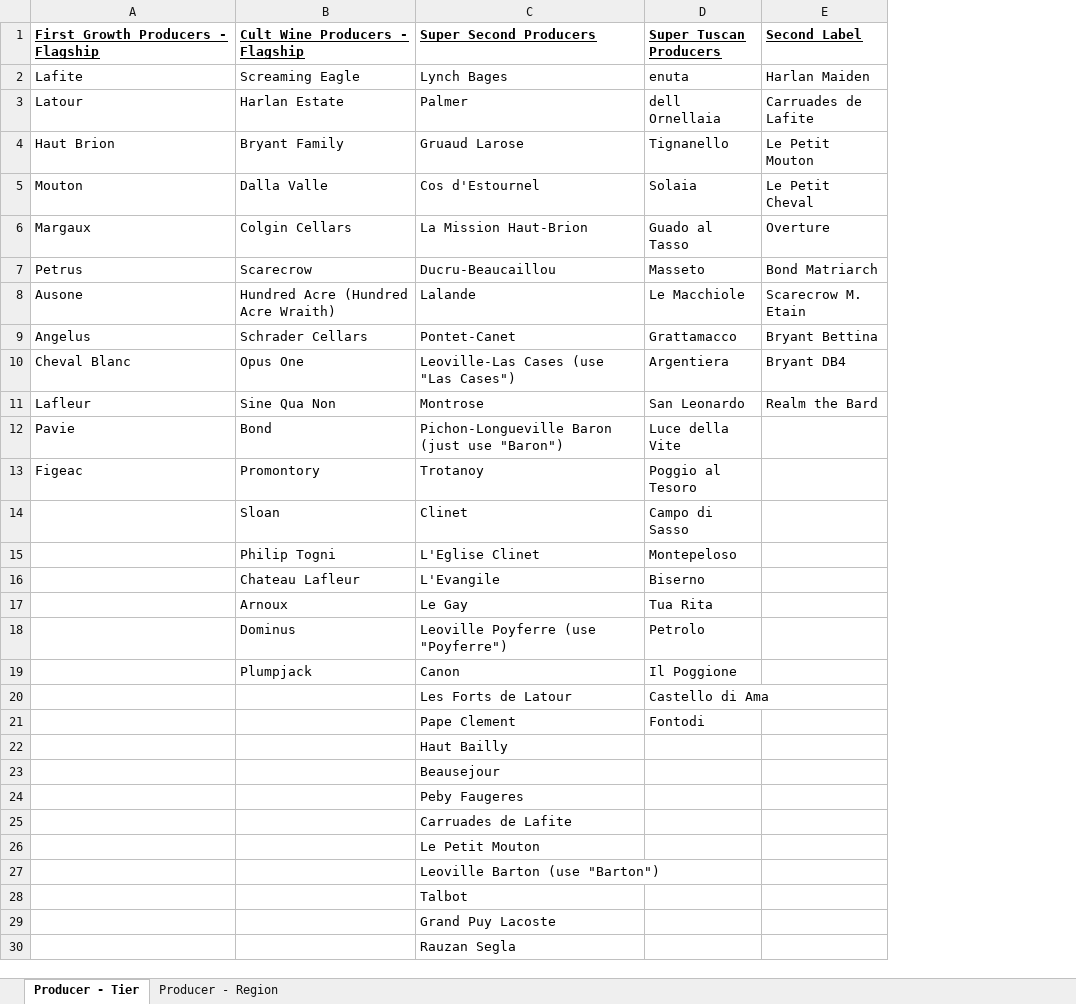
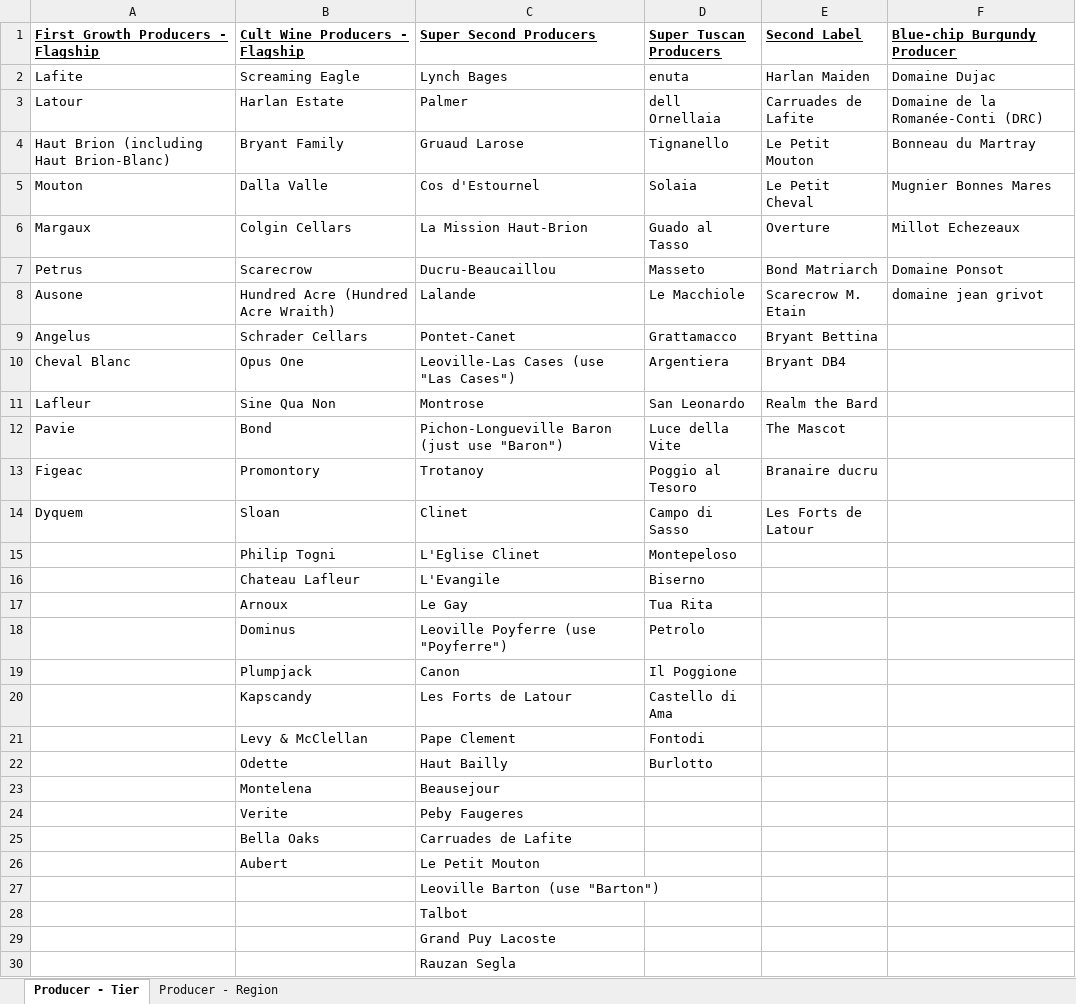
Before and after one commit to Grandcruch/email-campaign-dashboard, an Excel workbook: Producer - Product Mapping - Copy.xlsx, sheet Producer - Tier, drawn as a sheet; only a part is shown; values as stored, in another font and other column widths than the file's, no borders; the diff names each change by its address in the sheet, - before the commit and + after, or states it on an @@ line.

```diff
--- a/Producer - Product Mapping - Copy.xlsx (sheet Producer - Tier)
+++ b/Producer - Product Mapping - Copy.xlsx (sheet Producer - Tier)
+column F (Blue-chip Burgundy Producer), rows 2-8: Domaine Dujac | Domaine de la Romanée-Conti (DRC) | Bonneau du Martray | Mugnier Bonnes Mares | Millot Echezeaux | Domaine Ponsot | domaine jean grivot
-A4: Haut Brion
+A4: Haut Brion (including Haut Brion-Blanc)
-E12 (Second Label): (empty)
+E12 (Second Label): The Mascot
-E13 (Second Label): (empty)
+E13 (Second Label): Branaire ducru
-A14: (empty)
+A14: Dyquem
-E14 (Second Label): (empty)
+E14 (Second Label): Les Forts de Latour
-B20 (Cult Wine Producers - Flagship): (empty)
+B20 (Cult Wine Producers - Flagship): Kapscandy
-B21 (Cult Wine Producers - Flagship): (empty)
+B21 (Cult Wine Producers - Flagship): Levy & McClellan
-B22 (Cult Wine Producers - Flagship): (empty)
+B22 (Cult Wine Producers - Flagship): Odette
-D22 (Super Tuscan Producers): (empty)
+D22 (Super Tuscan Producers): Burlotto
-B23 (Cult Wine Producers - Flagship): (empty)
+B23 (Cult Wine Producers - Flagship): Montelena
-B24 (Cult Wine Producers - Flagship): (empty)
+B24 (Cult Wine Producers - Flagship): Verite
-B25 (Cult Wine Producers - Flagship): (empty)
+B25 (Cult Wine Producers - Flagship): Bella Oaks
-B26 (Cult Wine Producers - Flagship): (empty)
+B26 (Cult Wine Producers - Flagship): Aubert
```
Also changed, not shown: sheet Producer - Region, Producer - Discount Code Mapping - Copy.xlsx, 1 other file.
